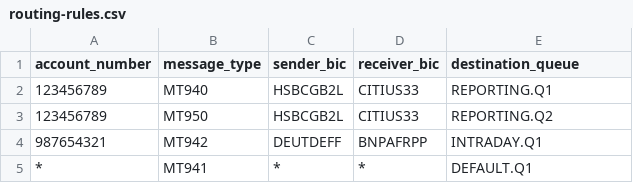
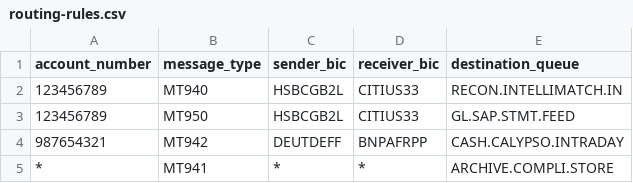
Before and after one commit to ingalemeghnad/Statements, a CSV file: src/main/resources/rules/routing-rules.csv, drawn as a sheet.

```diff
--- a/src/main/resources/rules/routing-rules.csv
+++ b/src/main/resources/rules/routing-rules.csv
@@ -1,5 +1,5 @@
 account_number,message_type,sender_bic,receiver_bic,destination_queue
-123456789,MT940,HSBCGB2L,CITIUS33,REPORTING.Q1
-123456789,MT950,HSBCGB2L,CITIUS33,REPORTING.Q2
-987654321,MT942,DEUTDEFF,BNPAFRPP,INTRADAY.Q1
-*,MT941,*,*,DEFAULT.Q1
+123456789,MT940,HSBCGB2L,CITIUS33,RECON.INTELLIMATCH.IN
+123456789,MT950,HSBCGB2L,CITIUS33,GL.SAP.STMT.FEED
+987654321,MT942,DEUTDEFF,BNPAFRPP,CASH.CALYPSO.INTRADAY
+*,MT941,*,*,ARCHIVE.COMPLI.STORE
```
Also changed, not shown: 6 other files.
